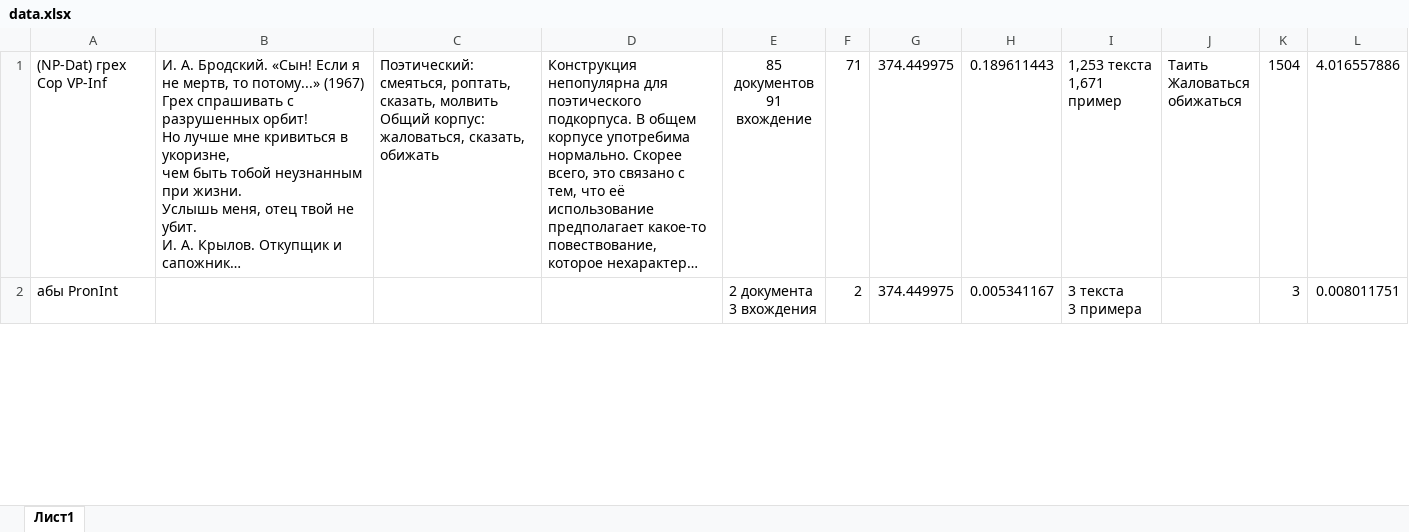
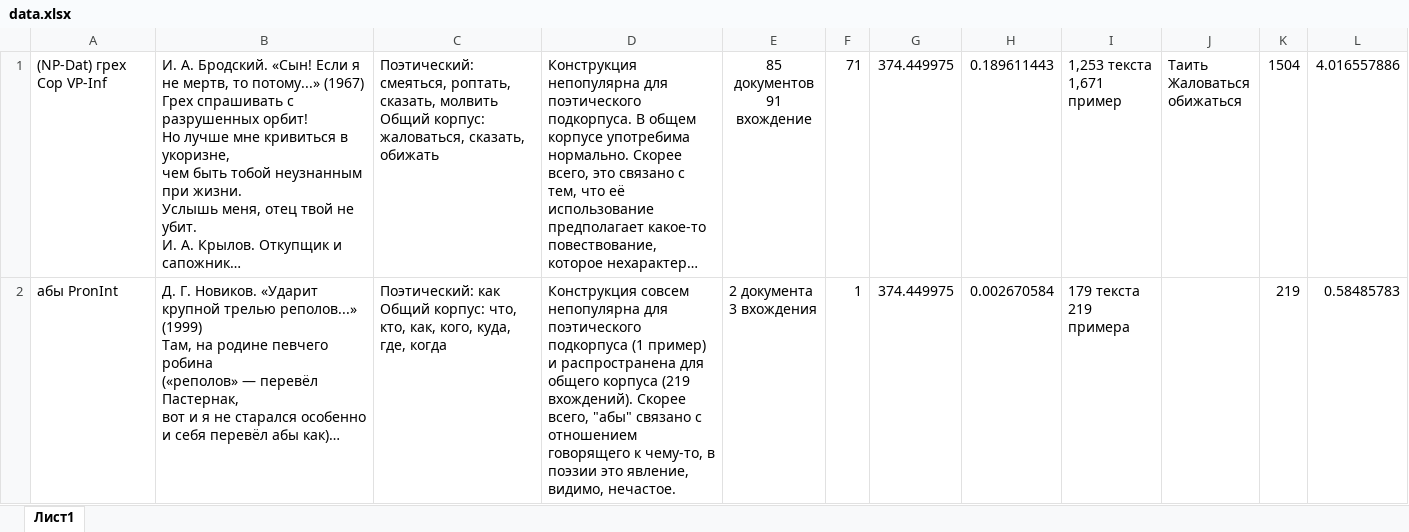
Before and after one commit to LoshkarevAnton/PoetryConstructicon, an Excel workbook: data.xlsx, sheet Лист1, drawn as a sheet; only a part is shown; long unchanged cells end in …; values as stored, in another font and other column widths than the file's, no borders; ↵ is a line break in a cell; the diff covers the shown part only; the diff names each change by its address in the sheet, - before the commit and + after, or states it on an @@ line.

Commit message:
Add files via upload

```diff
--- a/data.xlsx (sheet Лист1)
+++ b/data.xlsx (sheet Лист1)
-B2: (empty)
+B2: Д. Г. Новиков. «Ударит крупной трелью реполов...» (1999) ↵ Там, на родине певчего робина ↵ («реполов» ― перевёл Пастернак, ↵ вот и я не старался особенно ↵ и себя перевёл абы как)…
-C2: (empty)
+C2: Поэтический: как ↵ Общий корпус: что, кто, как, кого, куда, где, когда
-D2: (empty)
+D2: Конструкция совсем непопулярна для поэтического подкорпуса (1 пример) и распространена для общего корпуса (219 вхождений). Скорее всего, "абы" связано с отношением говорящего к чему-то, в поэзии это явление, видимо, нечастое.
-F2: 2
+F2: 1
-H2: 0.005341167
+H2: 0.002670584
-I2: 3 текста ↵ 3 примера
+I2: 179 текста ↵ 219 примера
-K2: 3
+K2: 219
-L2: 0.008011751
+L2: 0.58485783
```
Also changed, not shown: 7 edited cells elsewhere in this sheet.
